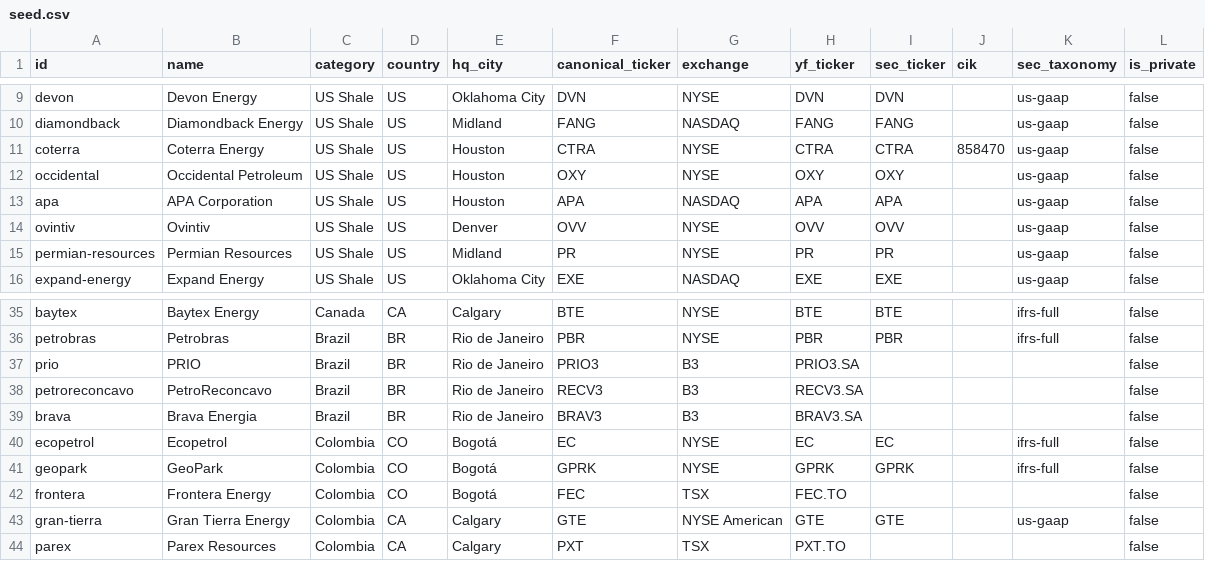
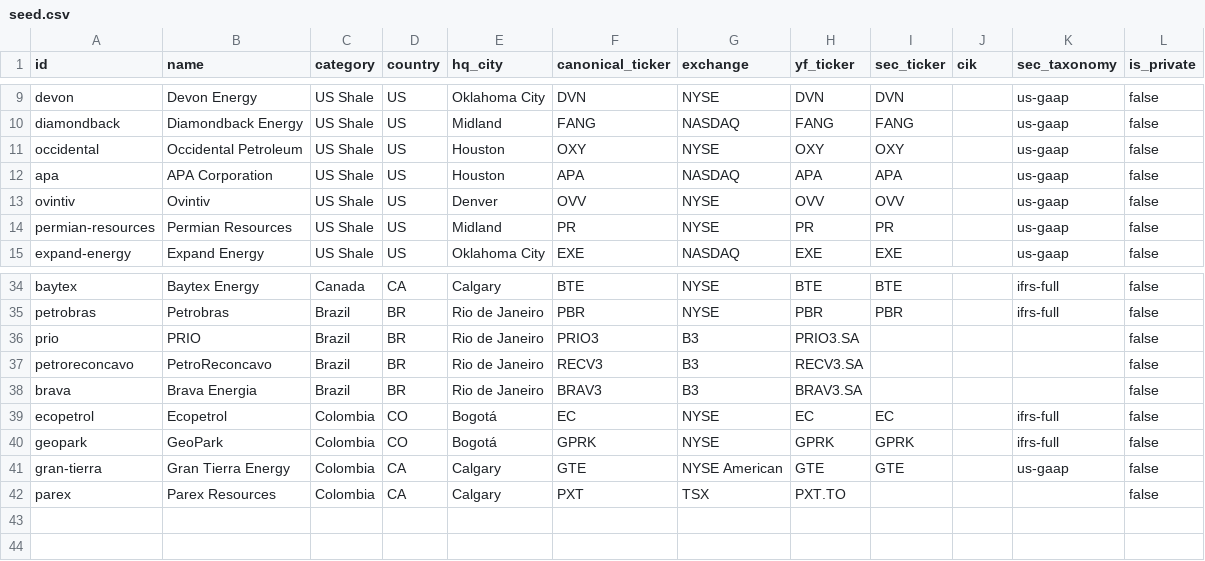
Before and after one commit to mpodeley/ep-americas, a CSV file: curated/seed.csv, drawn as a sheet; only a part is shown, gaps mark what is left out.

```diff
--- a/curated/seed.csv
+++ b/curated/seed.csv
@@ -10,3 +10,2 @@ devon,Devon Energy,US Shale,US,Oklahoma City,DVN,NYSE,DVN,DVN,,us-gaap,false
 diamondback,Diamondback Energy,US Shale,US,Midland,FANG,NASDAQ,FANG,FANG,,us-gaap,false
-coterra,Coterra Energy,US Shale,US,Houston,CTRA,NYSE,CTRA,CTRA,858470,us-gaap,false
 occidental,Occidental Petroleum,US Shale,US,Houston,OXY,NYSE,OXY,OXY,,us-gaap,false
@@ -41,3 +40,2 @@ ecopetrol,Ecopetrol,Colombia,CO,Bogotá,EC,NYSE,EC,EC,,ifrs-full,false
 geopark,GeoPark,Colombia,CO,Bogotá,GPRK,NYSE,GPRK,GPRK,,ifrs-full,false
-frontera,Frontera Energy,Colombia,CO,Bogotá,FEC,TSX,FEC.TO,,,,false
 gran-tierra,Gran Tierra Energy,Colombia,CA,Calgary,GTE,NYSE American,GTE,GTE,,us-gaap,false
```
Also changed, not shown: 22 other files.
